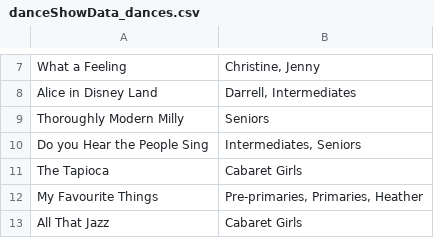
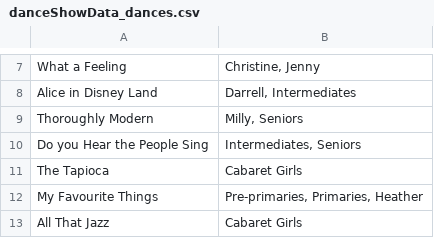
Before and after one commit to shibuzgeorge/Data-Structures-Coursework, a CSV file: Data Structure Coursework/astaireDataFiles/danceShowData_dances.csv, drawn as a sheet; only a part is shown, gaps mark what is left out; removed rows and columns are numbered as before the commit, all else as after; the diff names each change by its address in the sheet, - before the commit and + after, or states it on an @@ line.

```diff
--- a/Data Structure Coursework/astaireDataFiles/danceShowData_dances.csv
+++ b/Data Structure Coursework/astaireDataFiles/danceShowData_dances.csv
-row 9: Thoroughly Modern Milly | Seniors
+row 9: Thoroughly Modern | Milly, Seniors
```
Also changed, not shown: 16 other files.
